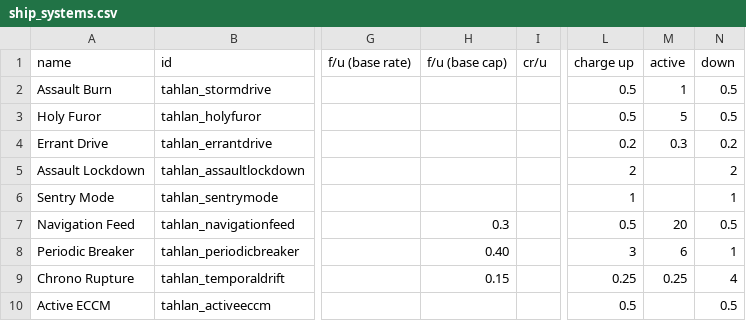
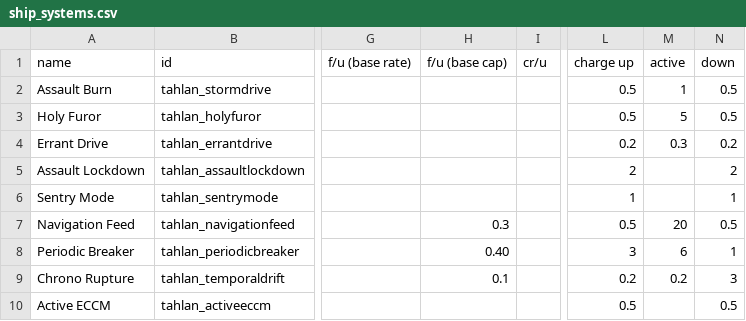
Before and after one commit to niatahl/tahlan-shipworks, a CSV file: data/shipsystems/ship_systems.csv, drawn as a sheet; only a part is shown, gaps mark what is left out; the diff names each change by its address in the sheet, - before the commit and + after, or states it on an @@ line.

```diff
--- a/data/shipsystems/ship_systems.csv
+++ b/data/shipsystems/ship_systems.csv
-H9 (f/u (base cap)): 0.15
+H9 (f/u (base cap)): 0.1
-L9 (charge up): 0.25
+L9 (charge up): 0.2
-M9 (active): 0.25
+M9 (active): 0.2
-N9 (down): 4
+N9 (down): 3
```
Also changed, not shown: data/weapons/weapon_data.csv, 10 other files.
